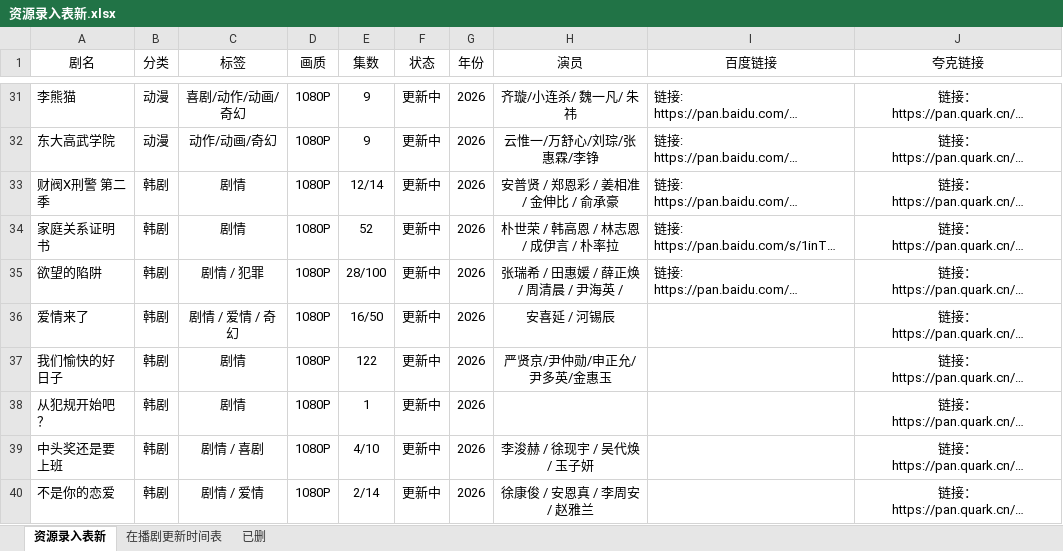
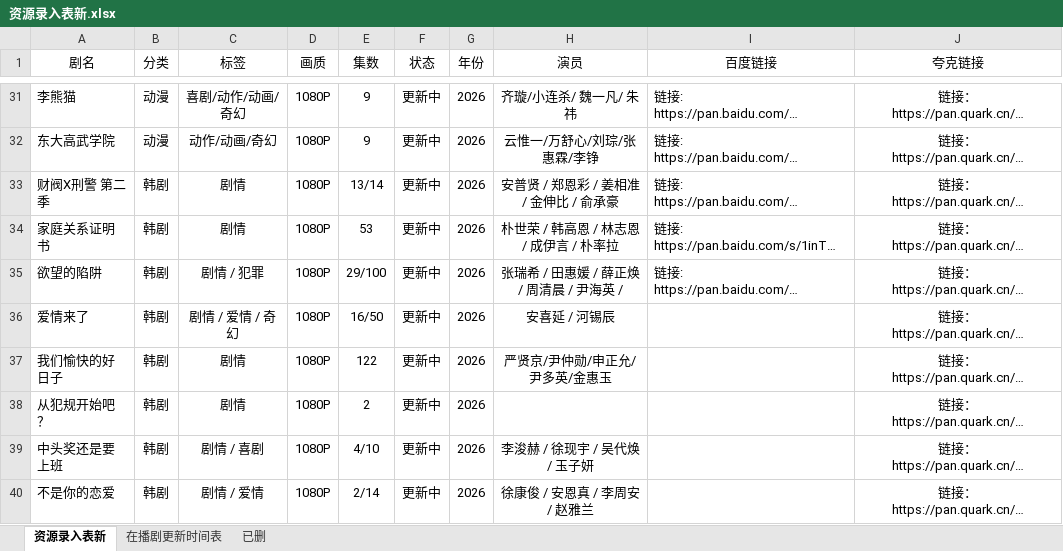
Before and after one commit to Gavenwan123/chungeys, an Excel workbook: 资源录入表新.xlsx, sheet 资源录入表新, drawn as a sheet; only a part is shown, gaps mark what is left out; long unchanged cells end in …; values as stored, in another font and other column widths than the file's, no borders; the diff covers the shown part only; the diff names each change by its address in the sheet, - before the commit and + after, or states it on an @@ line.

```diff
--- a/资源录入表新.xlsx (sheet 资源录入表新)
+++ b/资源录入表新.xlsx (sheet 资源录入表新)
-E33 (集数): 12/14
+E33 (集数): 13/14
-E34 (集数): 52
+E34 (集数): 53
-E35 (集数): 28/100
+E35 (集数): 29/100
-E38 (集数): 1
+E38 (集数): 2
```
Also changed, not shown: 3 added rows, 3 removed rows, 2 edited cells and cell formats elsewhere in this sheet, 1 other file.
